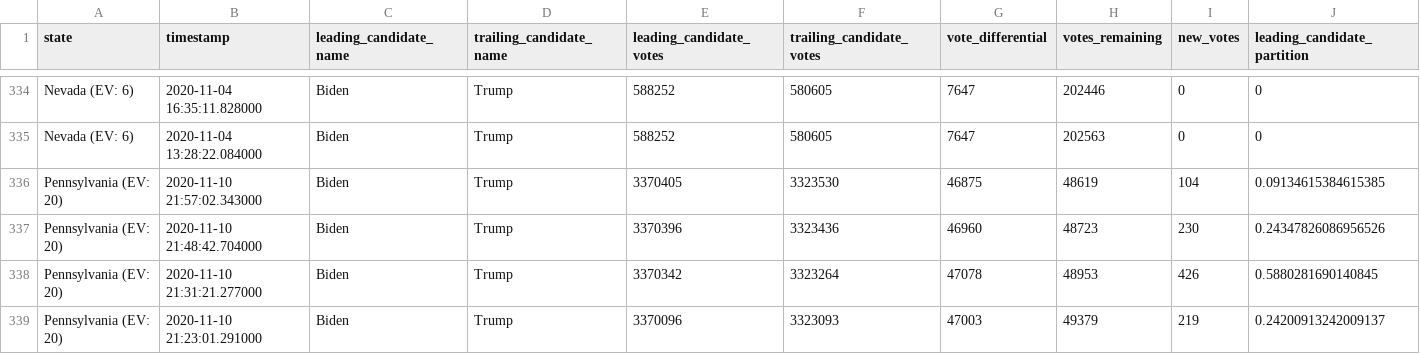
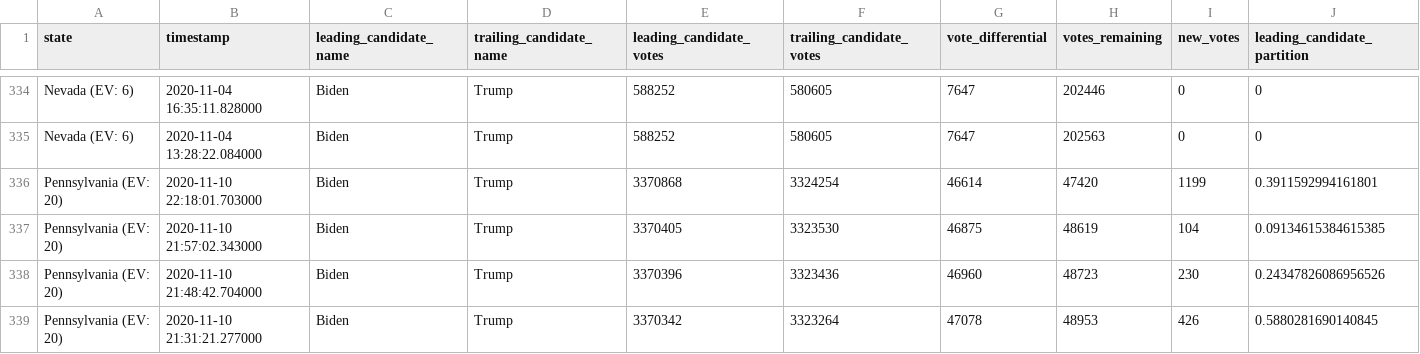
Before and after one commit to ThinkBIG-Company/nyt-2020-election-scraper, a CSV file: battleground-state-changes.csv, drawn as a sheet; only a part is shown, gaps mark what is left out; the shorter side is filled out with more unchanged rows; rows hold the shown columns only; the diff names each change by its address in the sheet, - before the commit and + after, or states it on an @@ line.

```diff
--- a/battleground-state-changes.csv
+++ b/battleground-state-changes.csv
+row 336: Pennsylvania (EV: 20) | 2020-11-10 22:18:01.703000 | Biden | Trump | 3370868 | 3324254 | 46614 | 47420 | 1199 | 0.3911592994161801
```
Also changed, not shown: 3 other files.
